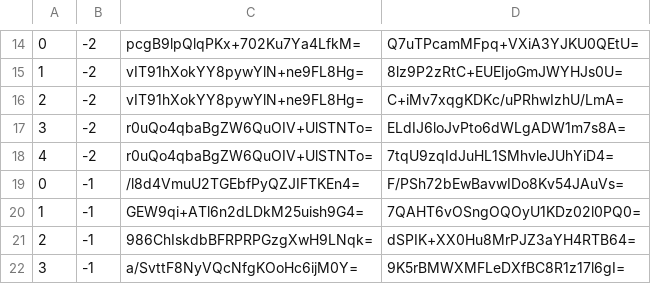
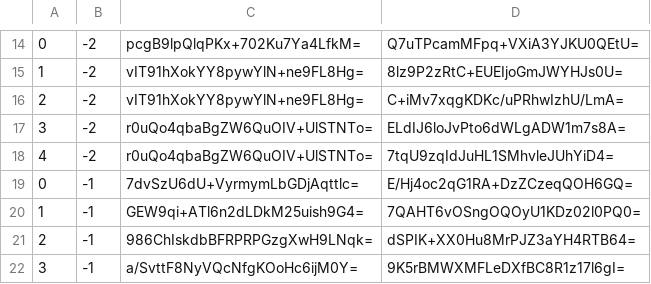
Before and after one commit to piperdeck/Fungi-Maps, a CSV file: Overworld/tiles/zoom.-2/metadata/k.0.-1.csv, drawn as a sheet; only a part is shown, gaps mark what is left out.

```diff
--- a/Overworld/tiles/zoom.-2/metadata/k.0.-1.csv
+++ b/Overworld/tiles/zoom.-2/metadata/k.0.-1.csv
@@ -18,3 +18,3 @@
 4,-2,r0uQo4qbaBgZW6QuOIV+UlSTNTo=,7tqU9zqIdJuHL1SMhvleJUhYiD4=
-0,-1,/l8d4VmuU2TGEbfPyQZJIFTKEn4=,F/PSh72bEwBavwIDo8Kv54JAuVs=
+0,-1,7dvSzU6dU+VyrmymLbGDjAqttlc=,E/Hj4oc2qG1RA+DzZCzeqQOH6GQ=
 1,-1,GEW9qi+ATl6n2dLDkM25uish9G4=,7QAHT6vOSngOQOyU1KDz02l0PQ0=
```
Also changed, not shown: Overworld/tiles/zoom.-1/metadata/k.0.-1.csv, Overworld/tiles/zoom.-1/metadata/k.0.0.csv, 13 other files.
